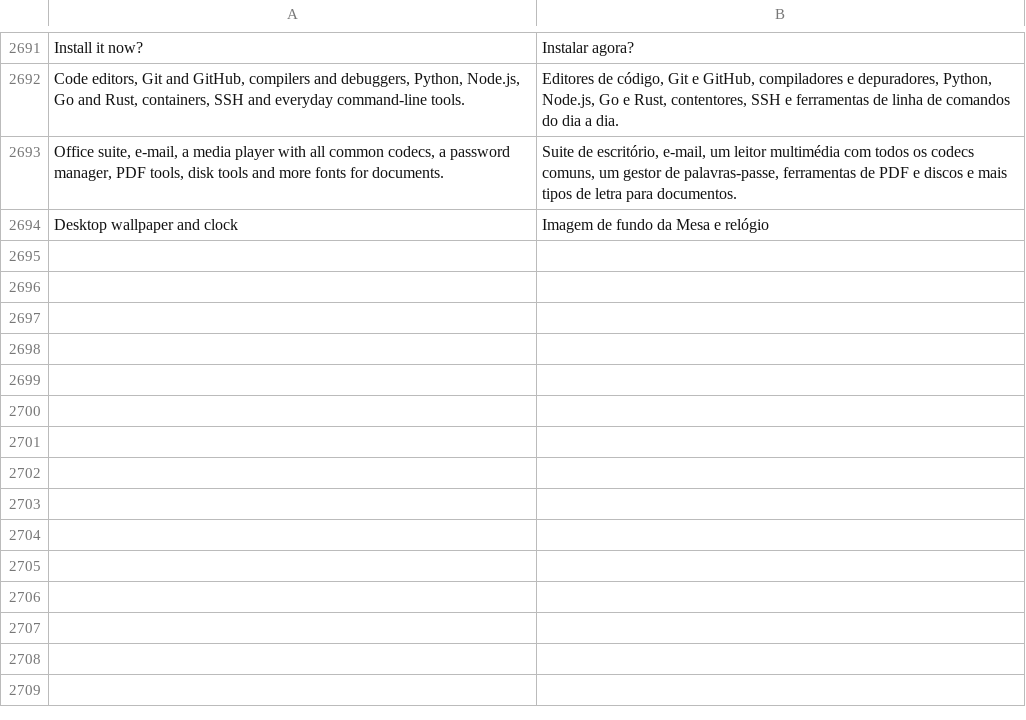
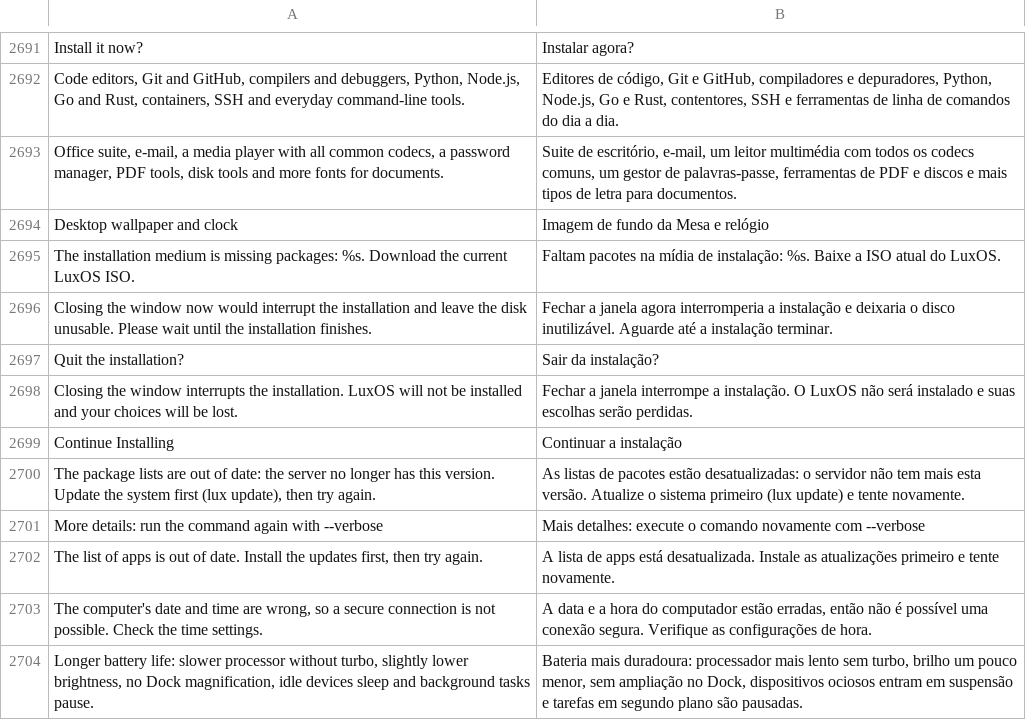
Before and after one commit to luxopes/LuxOS-Arch, a TSV file: packages/luxos-i18n/files/pt.tsv, drawn as a sheet; only a part is shown, gaps mark what is left out; the diff names each change by its address in the sheet, - before the commit and + after, or states it on an @@ line.

Commit message:
LuxOS 0.9.12 "Polaris": terminal never freezes on dead sshfs, sharp Alt+Tab icons, installer and lux error fixes
- shell: starship prompt with a 2 s limit and fallback prompt; ssh keepalive (ssh_config.d) so dead
  sshfs mounts fail instead of hanging every process; Enter runs complete multi-line commands (ble.sh)
- Alt+Tab: luxos_wm_icon.py adds 128/192 px _NET_WM_ICON to windows with only 48 px icons (GTK3 SVG icons)
- brightness OSD replaces the previous notification (notify-send -r) and steps are serialized
- Battery Saver keeps GTK animations (spinners stopped); old saved value restored once
- notifications: nm-applet connect/disconnect off, "No internet" transient after 60 s;
  Safe hub releases the sleep delay inhibitor when locking was already running (xfpm double suspend error)
- lux: first error detail lines shown without --verbose; 404 on a package = outdated package lists (no retry);
  TUI without horizontal scroll, preview filters colored fields; Store knows the "outdated" error
- installer: confirm before closing, 5 download attempts, missing package on the medium reported directly,
  US keyboard first by default; LuxAI account retries requests that never reached the server, clock error text
- translations for all languages, docs, CHANGELOG, What's New 0.9.12

```diff
--- a/packages/luxos-i18n/files/pt.tsv
+++ b/packages/luxos-i18n/files/pt.tsv
+row 2695: The installation medium is missing packages: %s. Download the current LuxOS ISO. | Faltam pacotes na mídia de instalação: %s. Baixe a ISO atual do LuxOS.
+row 2696: Closing the window now would interrupt the installation and leave the disk unusable. Please wait until the installation finishes. | Fechar a janela agora interromperia a instalação e deixaria o disco inutilizável. Aguarde até a instalação terminar.
+row 2697: Quit the installation? | Sair da instalação?
+row 2698: Closing the window interrupts the installation. LuxOS will not be installed and your choices will be lost. | Fechar a janela interrompe a instalação. O LuxOS não será instalado e suas escolhas serão perdidas.
+row 2699: Continue Installing | Continuar a instalação
+row 2700: The package lists are out of date: the server no longer has this version. Update the system first (lux update), then try again. | As listas de pacotes estão desatualizadas: o servidor não tem mais esta versão. Atualize o sistema primeiro (lux update) e tente novamente.
+row 2701: More details: run the command again with --verbose | Mais detalhes: execute o comando novamente com --verbose
+row 2702: The list of apps is out of date. Install the updates first, then try again. | A lista de apps está desatualizada. Instale as atualizações primeiro e tente novamente.
+row 2703: The computer's date and time are wrong, so a secure connection is not possible. Check the time settings. | A data e a hora do computador estão erradas, então não é possível uma conexão segura. Verifique as configurações de hora.
+row 2704: Longer battery life: slower processor without turbo, slightly lower brightness, no Dock magnification, idle devices sleep and background tasks pause. | Bateria mais duradoura: processador mais lento sem turbo, brilho um pouco menor, sem ampliação no Dock, dispositivos ociosos entram em suspensão e tarefas em segundo plano são pausadas.
```
Also changed, not shown: packages/luxos-i18n/files/cs.tsv, packages/luxos-i18n/files/nl.tsv, 46 other files.
